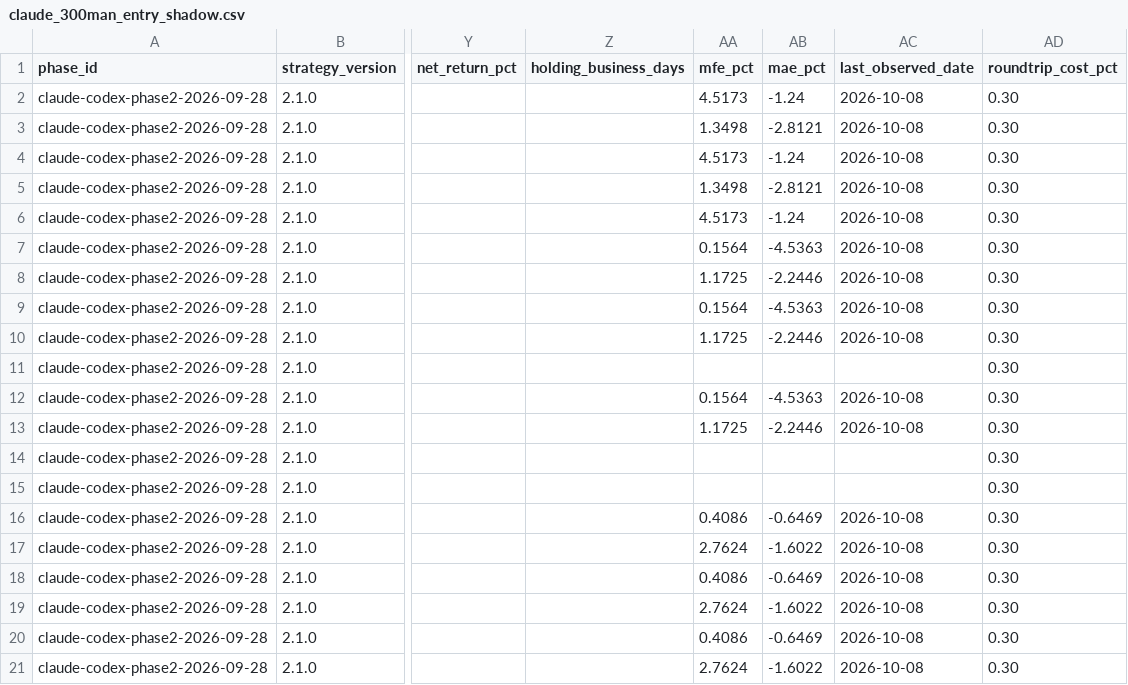
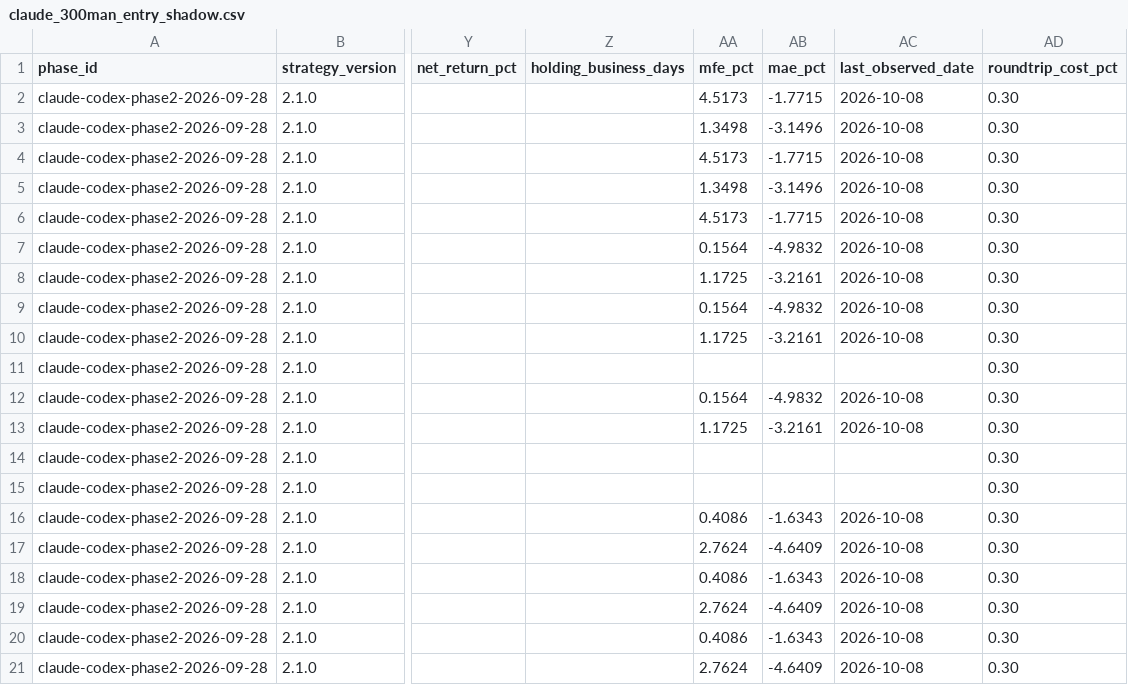
Before and after one commit to MANDAI0571/stock-news-monitor, a CSV file: data/claude_300man_entry_shadow.csv, drawn as a sheet; only a part is shown, gaps mark what is left out; the diff names each change by its address in the sheet, - before the commit and + after, or states it on an @@ line.

```diff
--- a/data/claude_300man_entry_shadow.csv
+++ b/data/claude_300man_entry_shadow.csv
-AB2 (mae_pct): -1.24
+AB2 (mae_pct): -1.7715
-AB3 (mae_pct): -2.8121
+AB3 (mae_pct): -3.1496
-AB4 (mae_pct): -1.24
+AB4 (mae_pct): -1.7715
-AB5 (mae_pct): -2.8121
+AB5 (mae_pct): -3.1496
-AB6 (mae_pct): -1.24
+AB6 (mae_pct): -1.7715
-AB7 (mae_pct): -4.5363
+AB7 (mae_pct): -4.9832
-AB8 (mae_pct): -2.2446
+AB8 (mae_pct): -3.2161
-AB9 (mae_pct): -4.5363
+AB9 (mae_pct): -4.9832
-AB10 (mae_pct): -2.2446
+AB10 (mae_pct): -3.2161
-AB12 (mae_pct): -4.5363
+AB12 (mae_pct): -4.9832
-AB13 (mae_pct): -2.2446
+AB13 (mae_pct): -3.2161
-AB16 (mae_pct): -0.6469
+AB16 (mae_pct): -1.6343
-AB17 (mae_pct): -1.6022
+AB17 (mae_pct): -4.6409
-AB18 (mae_pct): -0.6469
+AB18 (mae_pct): -1.6343
-AB19 (mae_pct): -1.6022
+AB19 (mae_pct): -4.6409
-AB20 (mae_pct): -0.6469
+AB20 (mae_pct): -1.6343
-AB21 (mae_pct): -1.6022
+AB21 (mae_pct): -4.6409
```
Also changed, not shown: data/claude_300man_daily_monitor.csv, data/claude_300man_journal.csv, 7 other files.
